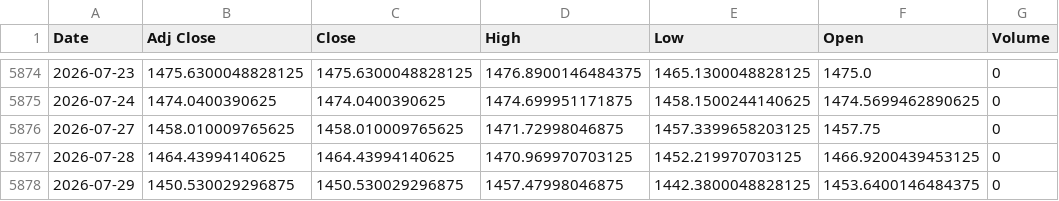
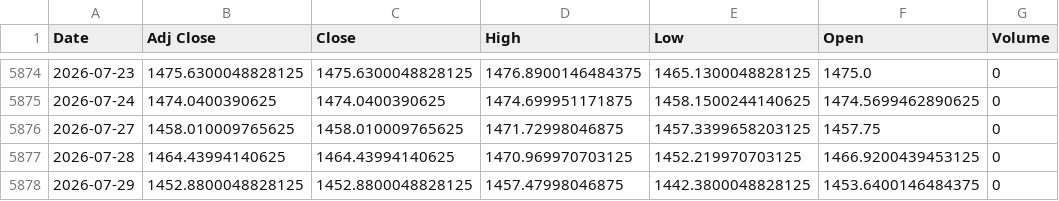
Before and after one commit to khemosu99-bit/overnight-kr, a CSV file: data/raw/USDKRW.csv, drawn as a sheet; only a part is shown, gaps mark what is left out.

```diff
--- a/data/raw/USDKRW.csv
+++ b/data/raw/USDKRW.csv
@@ -5877,2 +5877,2 @@ Date,Adj Close,Close,High,Low,Open,Volume
 2026-07-28,1464.43994140625,1464.43994140625,1470.969970703125,1452.219970703125,1466.9200439453125,0
-2026-07-29,1450.530029296875,1450.530029296875,1457.47998046875,1442.3800048828125,1453.6400146484375,0
+2026-07-29,1452.8800048828125,1452.8800048828125,1457.47998046875,1442.3800048828125,1453.6400146484375,0
```
Also changed, not shown: data/raw/EWY.csv, data/raw/VIX.csv, 26 other files.
